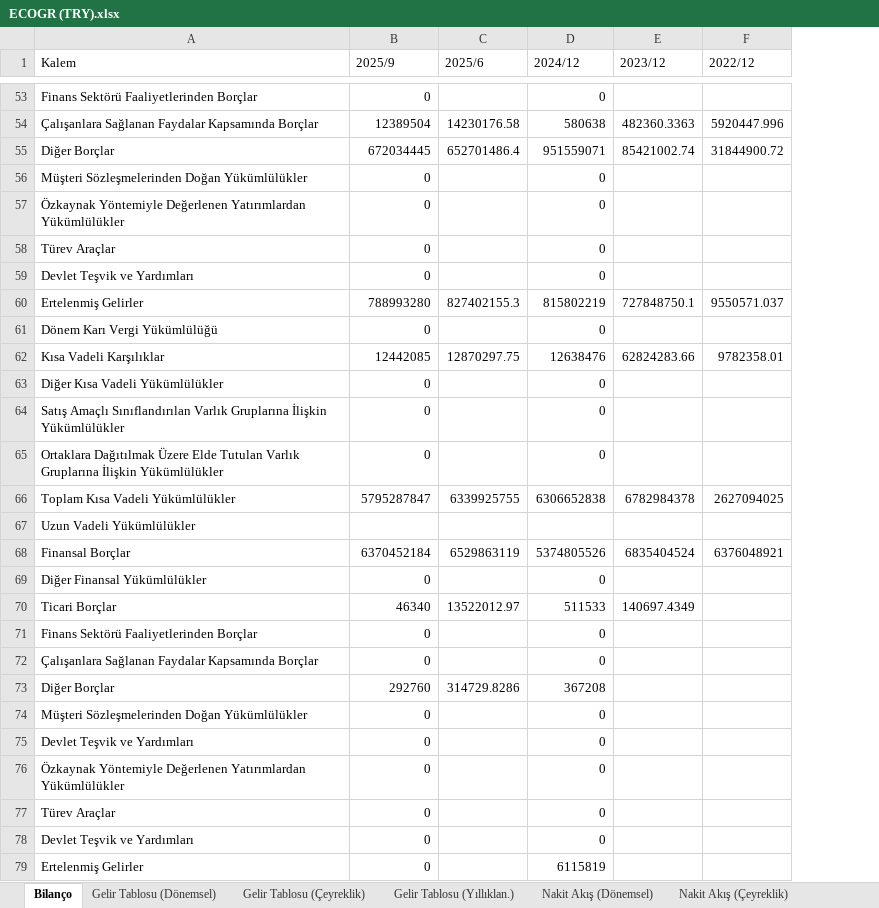
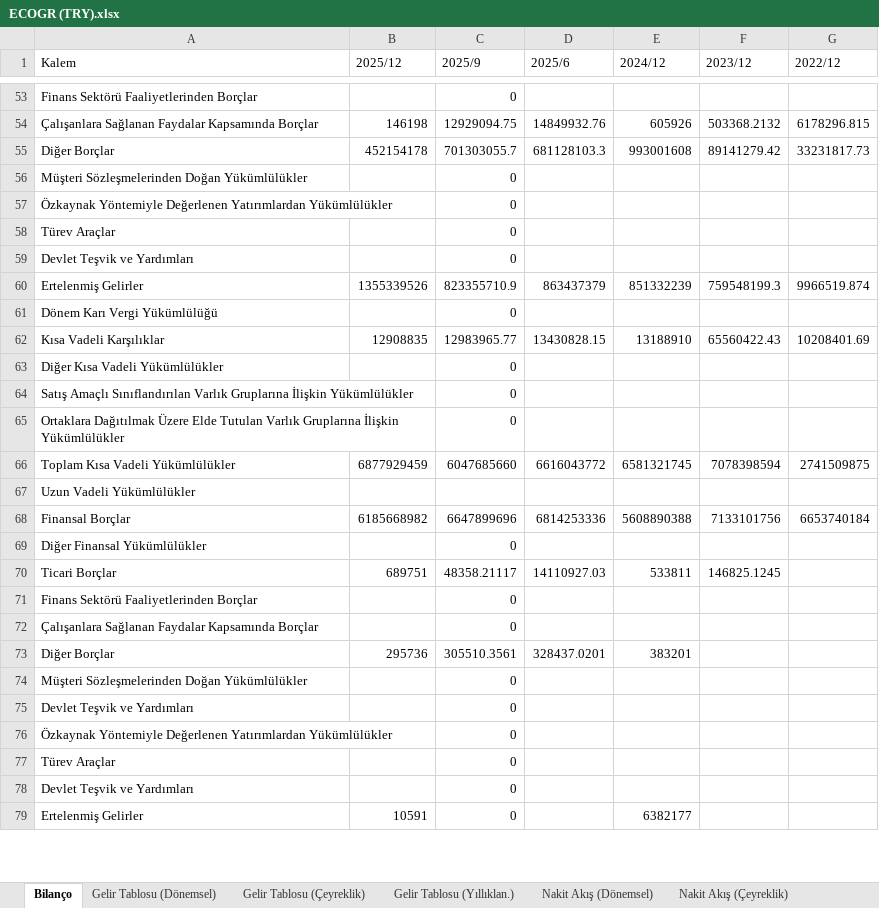
Before and after one commit to piyasalaronline-ux/2025filings, an Excel workbook: data/ECOGR (TRY).xlsx, sheet Bilanço, drawn as a sheet; only a part is shown, gaps mark what is left out; values as stored, in another font and other column widths than the file's, no borders; removed rows and columns are numbered as before the commit, all else as after; the diff covers the shown part only; the diff names each change by its address in the sheet, - before the commit and + after, or states it on an @@ line.

```diff
--- a/data/ECOGR (TRY).xlsx (sheet Bilanço)
+++ b/data/ECOGR (TRY).xlsx (sheet Bilanço)
+column B (2025/12), row 79: 10591
-E53 (2024/12): 0
+E53 (2024/12): (empty)
-row 54: Çalışanlara Sağlanan Faydalar Kapsamında Borçlar | 12389504 | 14230176.58 | 580638 | 482360.3363 | 5920447.996
-row 55: Diğer Borçlar | 672034445 | 652701486.4 | 951559071 | 85421002.74 | 31844900.72
+row 54: Çalışanlara Sağlanan Faydalar Kapsamında Borçlar | 146198 | 12929094.75 | 14849932.76 | 605926 | 503368.2132 | 6178296.815
+row 55: Diğer Borçlar | 452154178 | 701303055.7 | 681128103.3 | 993001608 | 89141279.42 | 33231817.73
-E56:E59 (2024/12): 0
+E56:E59 (2024/12): (empty)
-row 60: Ertelenmiş Gelirler | 788993280 | 827402155.3 | 815802219 | 727848750.1 | 9550571.037
+row 60: Ertelenmiş Gelirler | 1355339526 | 823355710.9 | 863437379 | 851332239 | 759548199.3 | 9966519.874
-E61 (2024/12): 0
+E61 (2024/12): (empty)
-row 62: Kısa Vadeli Karşılıklar | 12442085 | 12870297.75 | 12638476 | 62824283.66 | 9782358.01
+row 62: Kısa Vadeli Karşılıklar | 12908835 | 12983965.77 | 13430828.15 | 13188910 | 65560422.43 | 10208401.69
-E63:E65 (2024/12): 0
+E63:E65 (2024/12): (empty)
-row 66: Toplam Kısa Vadeli Yükümlülükler | 5795287847 | 6339925755 | 6306652838 | 6782984378 | 2627094025
+row 66: Toplam Kısa Vadeli Yükümlülükler | 6877929459 | 6047685660 | 6616043772 | 6581321745 | 7078398594 | 2741509875
-row 68: Finansal Borçlar | 6370452184 | 6529863119 | 5374805526 | 6835404524 | 6376048921
+row 68: Finansal Borçlar | 6185668982 | 6647899696 | 6814253336 | 5608890388 | 7133101756 | 6653740184
-E69 (2024/12): 0
+E69 (2024/12): (empty)
-row 70: Ticari Borçlar | 46340 | 13522012.97 | 511533 | 140697.4349
+row 70: Ticari Borçlar | 689751 | 48358.21117 | 14110927.03 | 533811 | 146825.1245
-E71:E72 (2024/12): 0
+E71:E72 (2024/12): (empty)
-row 73: Diğer Borçlar | 292760 | 314729.8286 | 367208
+row 73: Diğer Borçlar | 295736 | 305510.3561 | 328437.0201 | 383201
-E74:E78 (2024/12): 0
+E74:E78 (2024/12): (empty)
-E79 (2024/12): 6115819
+E79 (2024/12): 6382177
```
Also changed, not shown: 29 added rows, 29 removed rows and 56 edited cells elsewhere in this sheet, sheet Nakit Akış (Dönemsel), sheet Nakit Akış (Yıllıklan.), sheet Nakit Akış (Çeyreklik), sheet Gelir Tablosu (Dönemsel), sheet Gelir Tablosu (Yıllıklan.), sheet Gelir Tablosu (Çeyreklik), data/CEOEM (TRY).xlsx, data/GLRYH (TRY).xlsx, 42 other files.
